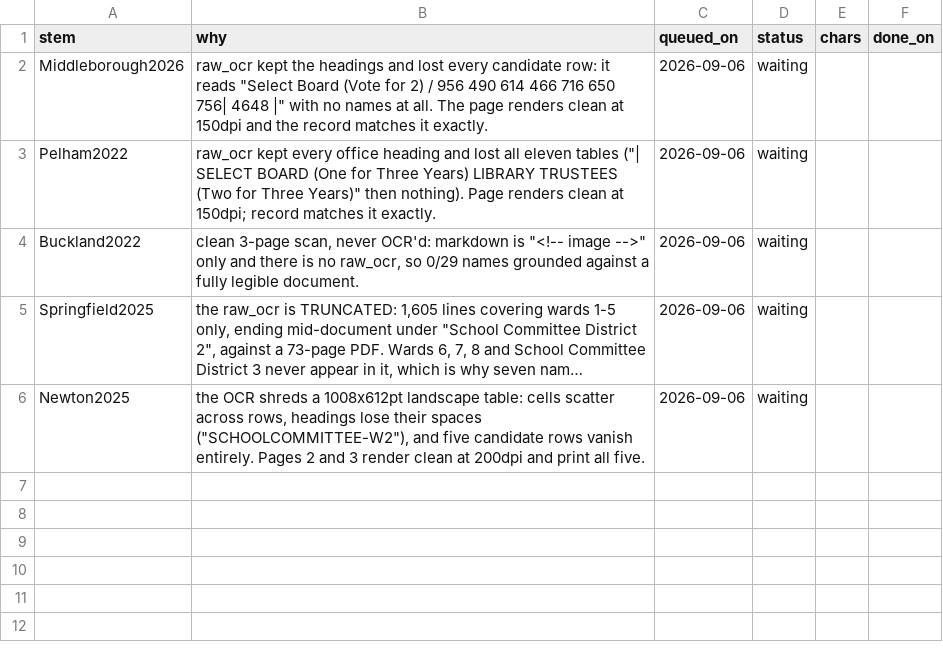
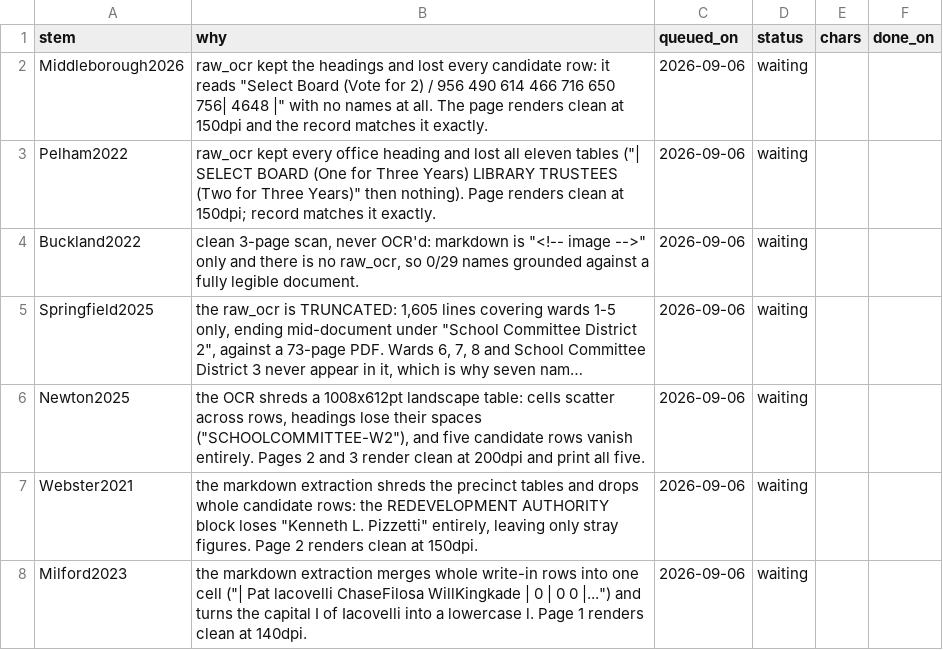
Before and after one commit to JamesNicholsWorley/muni-harvest, a CSV file: qa/ocr_queue.csv, drawn as a sheet; long unchanged cells end in …; the diff names each change by its address in the sheet, - before the commit and + after, or states it on an @@ line.

```diff
--- a/qa/ocr_queue.csv
+++ b/qa/ocr_queue.csv
+row 7: Webster2021 | the markdown extraction shreds the precinct tables and drops whole candidate rows: the REDEVELOPMENT AUTHORITY block loses "Kenneth L. Pizzetti" entirely, leaving only stray figures. Page 2 renders clean at 150dpi. | 2026-09-06 | waiting
+row 8: Milford2023 | the markdown extraction merges whole write-in rows into one cell ("| Pat lacovelli ChaseFilosa WillKingkade | 0 | 0 0 |...") and turns the capital I of Iacovelli into a lowercase l. Page 1 renders clean at 140dpi. | 2026-09-06 | waiting
```
Also changed, not shown: qa/reference/adjudications.csv, 2 other files.
